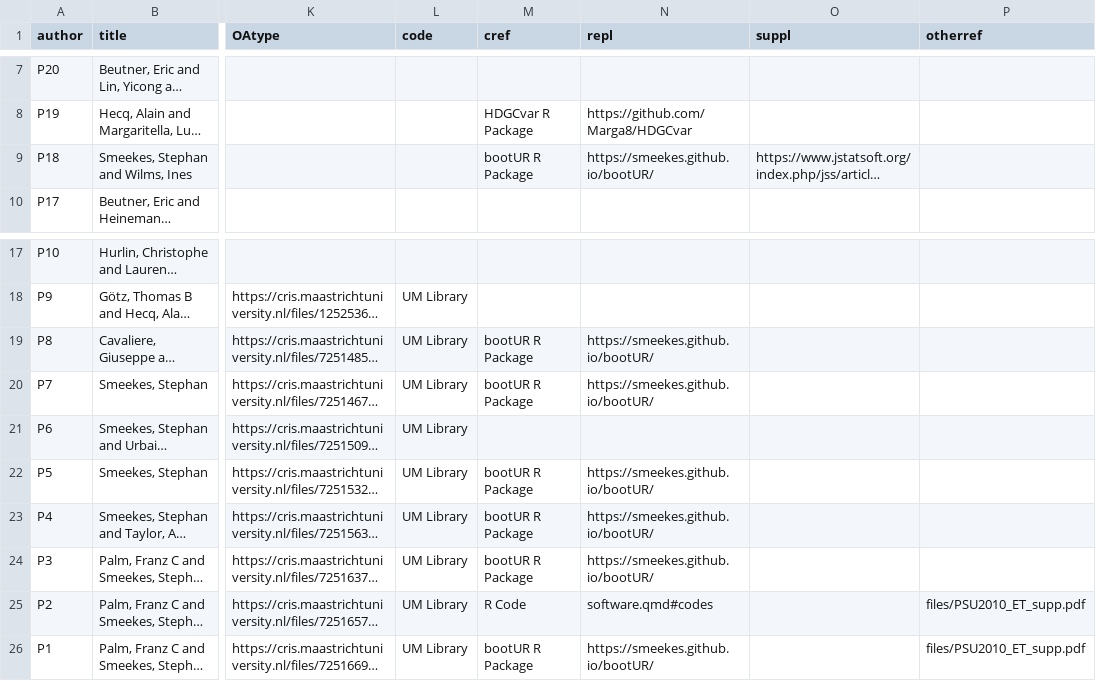
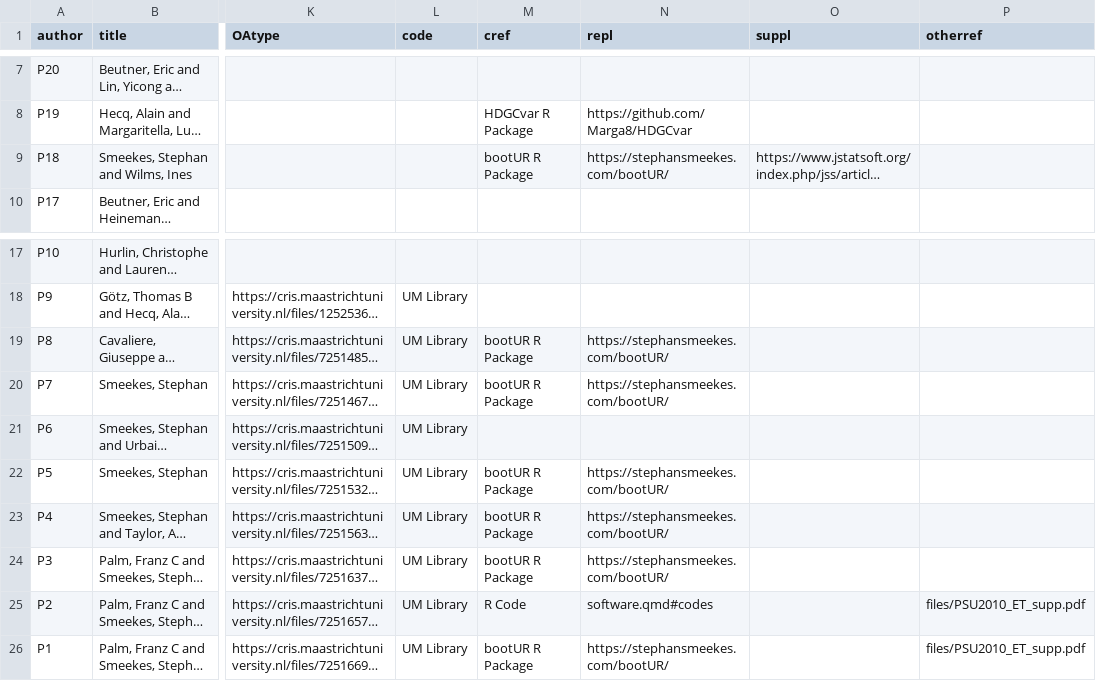
Before and after one commit to smeekes/smeekes.github.io, a CSV file: files/Pubs.csv, drawn as a sheet; only a part is shown, gaps mark what is left out; long unchanged cells end in …; the diff names each change by its address in the sheet, - before the commit and + after, or states it on an @@ line.

Commit message:
Updated links

```diff
--- a/files/Pubs.csv
+++ b/files/Pubs.csv
-N9 (repl): https://smeekes.github.io/bootUR/
+N9 (repl): https://stephansmeekes.com/bootUR/
-N19:N20 (repl): https://smeekes.github.io/bootUR/
+N19:N20 (repl): https://stephansmeekes.com/bootUR/
-N22:N24 (repl): https://smeekes.github.io/bootUR/
+N22:N24 (repl): https://stephansmeekes.com/bootUR/
-N26 (repl): https://smeekes.github.io/bootUR/
+N26 (repl): https://stephansmeekes.com/bootUR/
```
